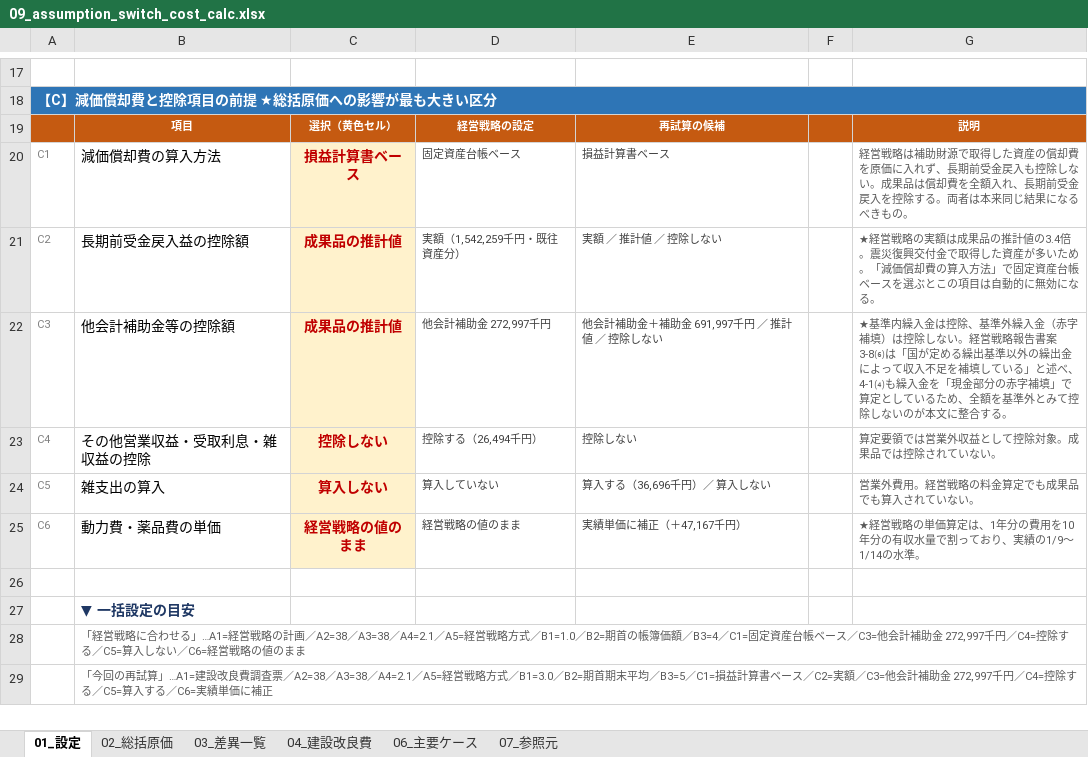
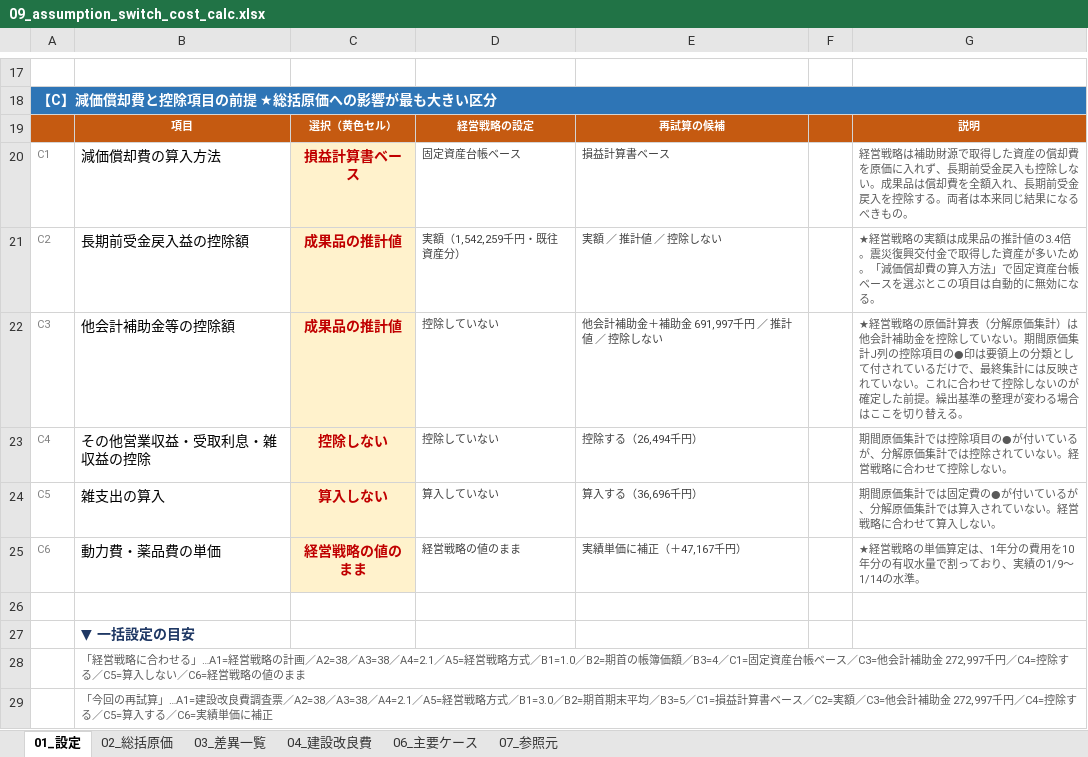
Before and after one commit to ryowakayama-gif/repository, an Excel workbook: onagawa_water_tariff/06_capital_plan_update/09_assumption_switch_cost_calc.xlsx, sheet 01_設定, drawn as a sheet; only a part is shown, gaps mark what is left out; values as stored, in another font and other column widths than the file's, no borders; the diff names each change by its address in the sheet, - before the commit and + after, or states it on an @@ line.

```diff
--- a/onagawa_water_tariff/06_capital_plan_update/09_assumption_switch_cost_calc.xlsx (sheet 01_設定)
+++ b/onagawa_water_tariff/06_capital_plan_update/09_assumption_switch_cost_calc.xlsx (sheet 01_設定)
-D22: 他会計補助金 272,997千円
+D22: 控除していない
-G22: ★基準内繰入金は控除、基準外繰入金（赤字補填）は控除しない。経営戦略報告書案3-8⑹は「国が定める繰出基準以外の繰出金によって収入不足を補填している」と述べ、4-1⑷も繰入金を「現金部分の赤字補填」で算定としているため、全額を基準外とみて控除しないのが本文に整合する。
+G22: ★経営戦略の原価計算表（分解原価集計）は他会計補助金を控除していない。期間原価集計J列の控除項目の●印は要領上の分類として付されているだけで、最終集計には反映されていない。これに合わせて控除しないのが確定した前提。繰出基準の整理が変わる場合はここを切り替える。
-D23: 控除する（26,494千円）
+D23: 控除していない
-E23: 控除しない
+E23: 控除する（26,494千円）
-G23: 算定要領では営業外収益として控除対象。成果品では控除されていない。
+G23: 期間原価集計では控除項目の●が付いているが、分解原価集計では控除されていない。経営戦略に合わせて控除しない。
-E24: 算入する（36,696千円）／ 算入しない
+E24: 算入する（36,696千円）
-G24: 営業外費用。経営戦略の料金算定でも成果品でも算入されていない。
+G24: 期間原価集計では固定費の●が付いているが、分解原価集計では算入されていない。経営戦略に合わせて算入しない。
```
Also changed, not shown: sheet 06_主要ケース, sheet 07_参照元, 4 other files.
